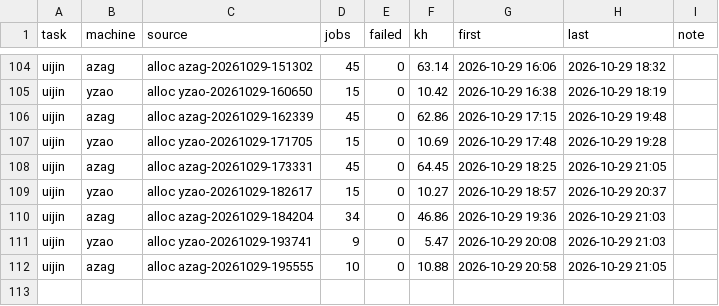
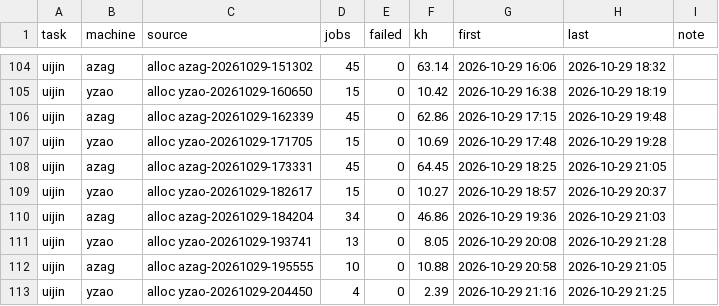
Before and after one commit to laussy/ten-go, a TSV file: ledger.tsv, drawn as a sheet; only a part is shown, gaps mark what is left out.

Commit message:
done: yzao-20261029-193741: +1 pumps (3/5 done), open, 8.1 kh spent; yzao-20261029-204450: 2.4 kh spent

```diff
--- a/ledger.tsv
+++ b/ledger.tsv
@@ -110,3 +110,4 @@ uijin	yzao	alloc yzao-20261029-182617	15	0	10.27	2026-10-29 18:57	2026-10-29 20:
 uijin	azag	alloc azag-20261029-184204	34	0	46.86	2026-10-29 19:36	2026-10-29 21:03	
-uijin	yzao	alloc yzao-20261029-193741	9	0	5.47	2026-10-29 20:08	2026-10-29 21:03	
+uijin	yzao	alloc yzao-20261029-193741	13	0	8.05	2026-10-29 20:08	2026-10-29 21:28	
 uijin	azag	alloc azag-20261029-195555	10	0	10.88	2026-10-29 20:58	2026-10-29 21:05	
+uijin	yzao	alloc yzao-20261029-204450	4	0	2.39	2026-10-29 21:16	2026-10-29 21:25	
```
Also changed, not shown: 2 other files.
